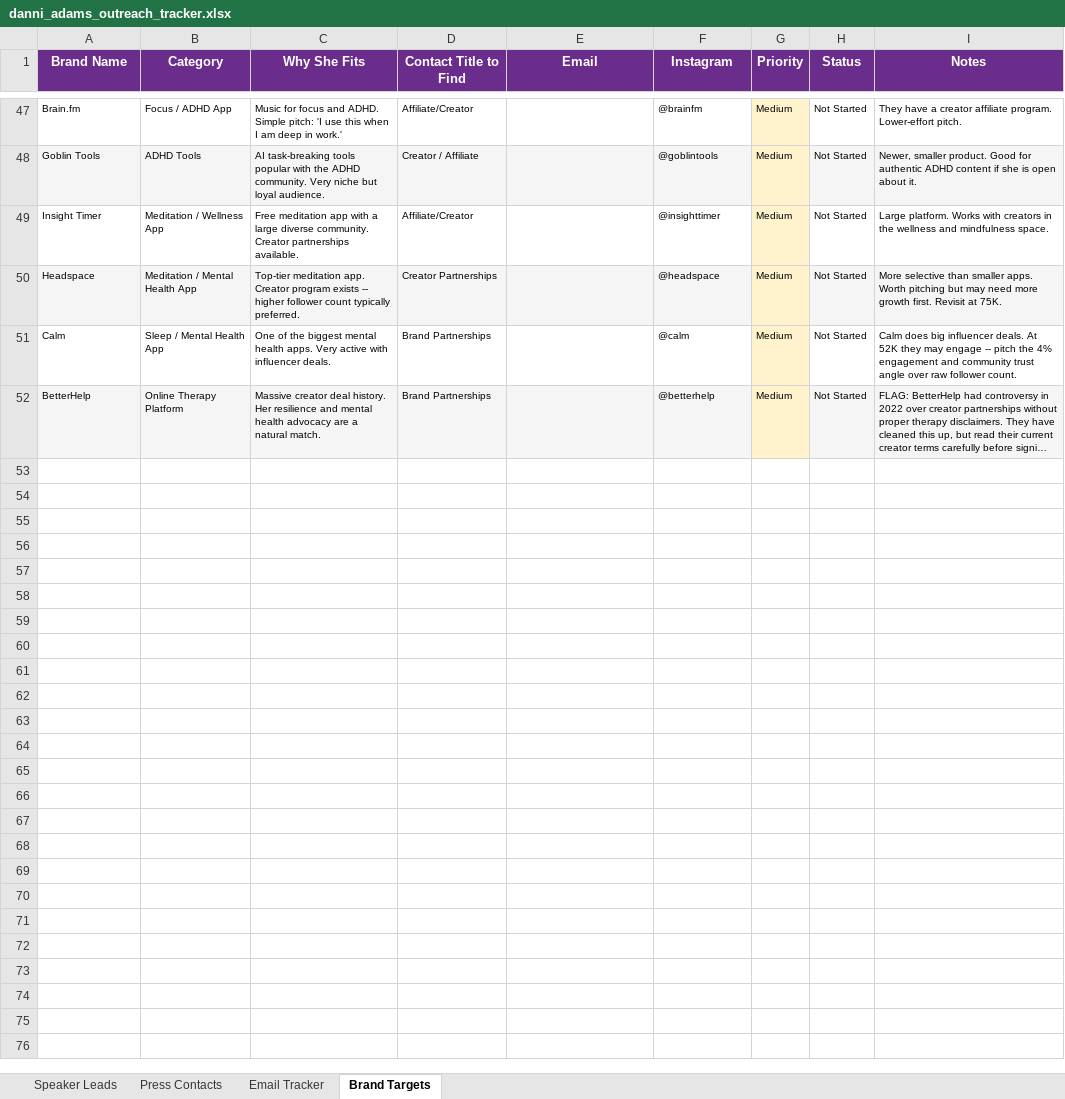
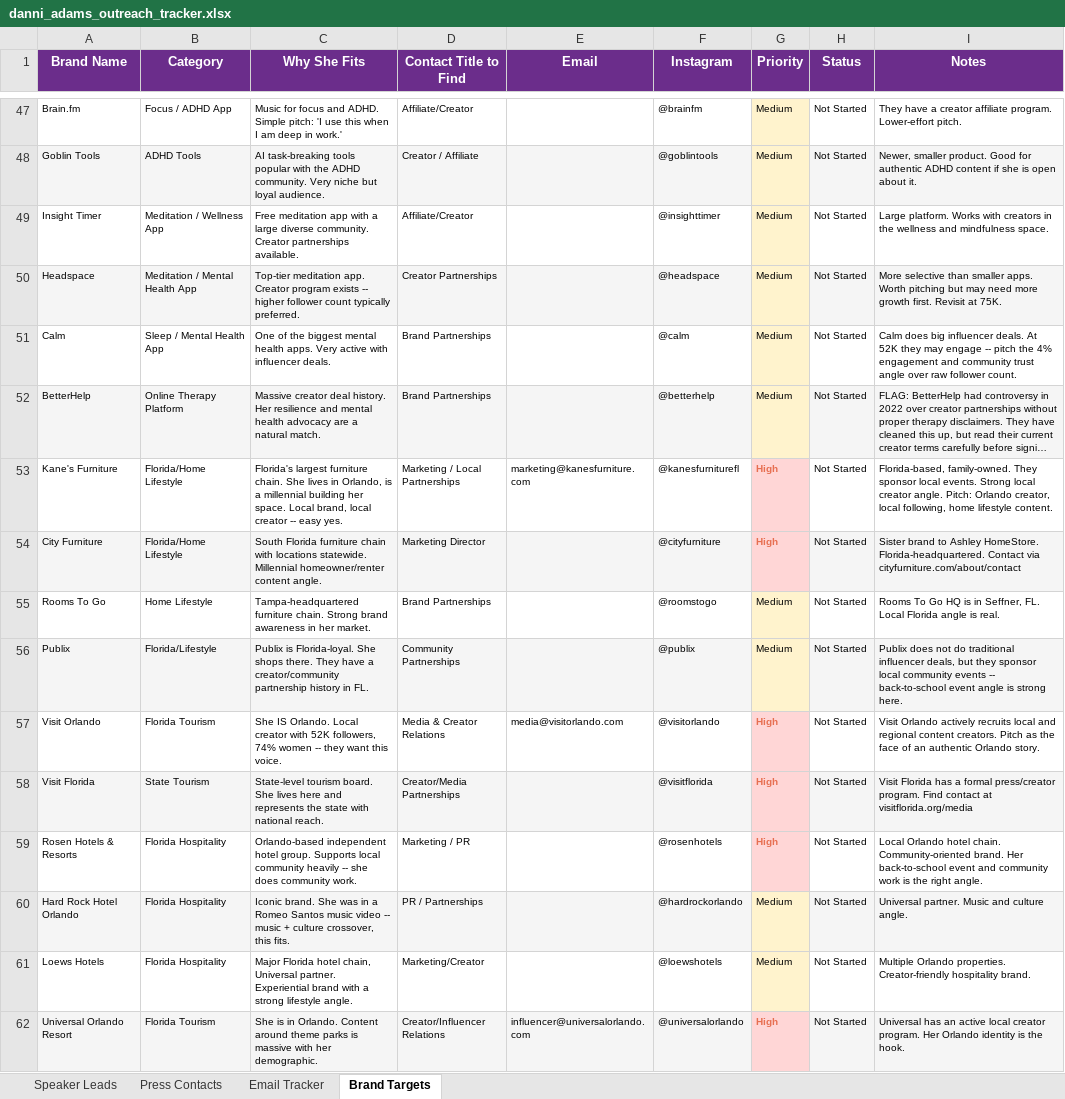
Before and after one commit to amapoundcake-png/danielle-npsbleads, an Excel workbook: danni_adams_outreach_tracker.xlsx, sheet Brand Targets, drawn as a sheet; only a part is shown, gaps mark what is left out; long unchanged cells end in …; values as stored, in another font and other column widths than the file's, no borders; the diff covers the shown part only; the diff names each change by its address in the sheet, - before the commit and + after, or states it on an @@ line.

```diff
--- a/danni_adams_outreach_tracker.xlsx (sheet Brand Targets)
+++ b/danni_adams_outreach_tracker.xlsx (sheet Brand Targets)
+row 53: Kane's Furniture | Florida/Home Lifestyle | Florida's largest furniture chain. She lives in Orlando, is a millennial building her space. Local brand, local creator -- easy yes. | Marketing / Local Partnerships | marketing@kanesfurniture.com | @kanesfurniturefl | High | Not Started | Florida-based, family-owned. They sponsor local events. Strong local creator angle. Pitch: Orlando creator, local following, home lifestyle content.
+row 54: City Furniture | Florida/Home Lifestyle | South Florida furniture chain with locations statewide. Millennial homeowner/renter content angle. | Marketing Director |  | @cityfurniture | High | Not Started | Sister brand to Ashley HomeStore. Florida-headquartered. Contact via cityfurniture.com/about/contact
+row 55: Rooms To Go | Home Lifestyle | Tampa-headquartered furniture chain. Strong brand awareness in her market. | Brand Partnerships |  | @roomstogo | Medium | Not Started | Rooms To Go HQ is in Seffner, FL. Local Florida angle is real.
+row 56: Publix | Florida/Lifestyle | Publix is Florida-loyal. She shops there. They have a creator/community partnership history in FL. | Community Partnerships |  | @publix | Medium | Not Started | Publix does not do traditional influencer deals, but they sponsor local community events -- back-to-school event angle is strong here.
+row 57: Visit Orlando | Florida Tourism | She IS Orlando. Local creator with 52K followers, 74% women -- they want this voice. | Media & Creator Relations | media@visitorlando.com | @visitorlando | High | Not Started | Visit Orlando actively recruits local and regional content creators. Pitch as the face of an authentic Orlando story.
+row 58: Visit Florida | State Tourism | State-level tourism board. She lives here and represents the state with national reach. | Creator/Media Partnerships |  | @visitflorida | High | Not Started | Visit Florida has a formal press/creator program. Find contact at visitflorida.org/media
+row 59: Rosen Hotels & Resorts | Florida Hospitality | Orlando-based independent hotel group. Supports local community heavily -- she does community work. | Marketing / PR |  | @rosenhotels | High | Not Started | Local Orlando hotel chain. Community-oriented brand. Her back-to-school event and community work is the right angle.
+row 60: Hard Rock Hotel Orlando | Florida Hospitality | Iconic brand. She was in a Romeo Santos music video -- music + culture crossover, this fits. | PR / Partnerships |  | @hardrockorlando | Medium | Not Started | Universal partner. Music and culture angle.
+row 61: Loews Hotels | Florida Hospitality | Major Florida hotel chain, Universal partner. Experiential brand with a strong lifestyle angle. | Marketing/Creator |  | @loewshotels | Medium | Not Started | Multiple Orlando properties. Creator-friendly hospitality brand.
+row 62: Universal Orlando Resort | Florida Tourism | She is in Orlando. Content around theme parks is massive with her demographic. | Creator/Influencer Relations | influencer@universalorlando.com | @universalorlando | High | Not Started | Universal has an active local creator program. Her Orlando identity is the hook.
```
Also changed, not shown: 43 added rows elsewhere in this sheet.
